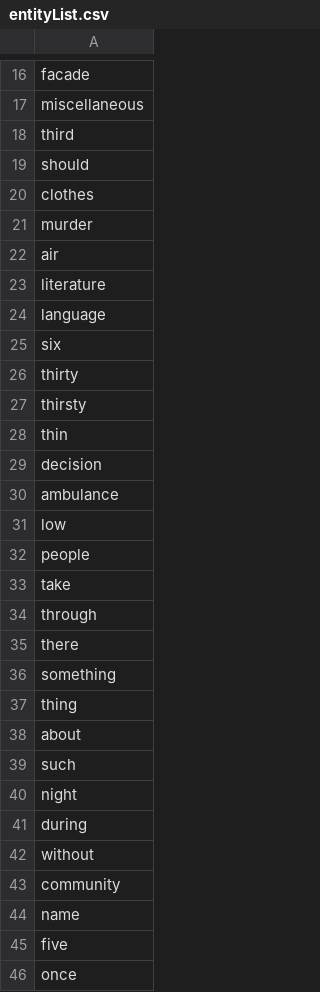
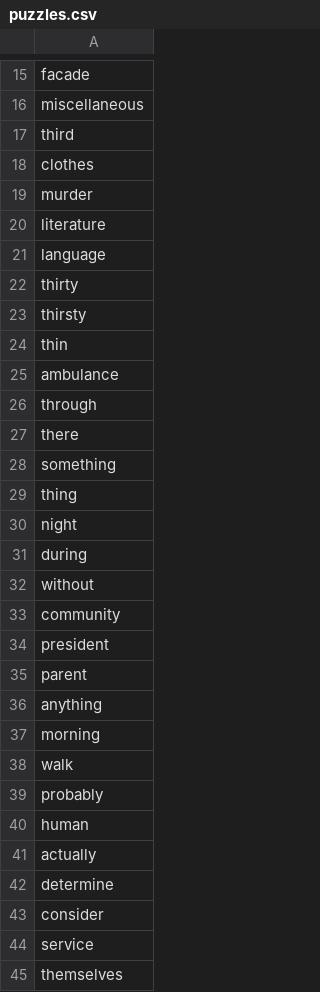
Before and after one commit to wther/pronun, a CSV file: pronun-webapp/src/main/resources/puzzles.csv (was pronun-webapp/src/main/resources/entityList.csv), drawn as a sheet; only a part is shown, gaps mark what is left out; the shorter side is filled out with more unchanged rows; the diff covers the shown part only.

Commit message:
Separated entity list and ipa files

```diff
--- a/pronun-webapp/src/main/resources/entityList.csv
+++ b/pronun-webapp/src/main/resources/puzzles.csv
@@ -18,9 +17,6 @@ miscellaneous
 third
-should
 clothes
 murder
-air
 literature
 language
-six
 thirty
@@ -28,7 +24,3 @@ thirsty
 thin
-decision
 ambulance
-low
-people
-take
 through
@@ -37,4 +29,2 @@ something
 thing
-about
-such
 night
@@ -43,4 +33 @@ without
 community
-name
-five
-once
```
Also changed, not shown: 3 added rows, 8 removed rows and 1 edited cell elsewhere in this file, 5 other files.
